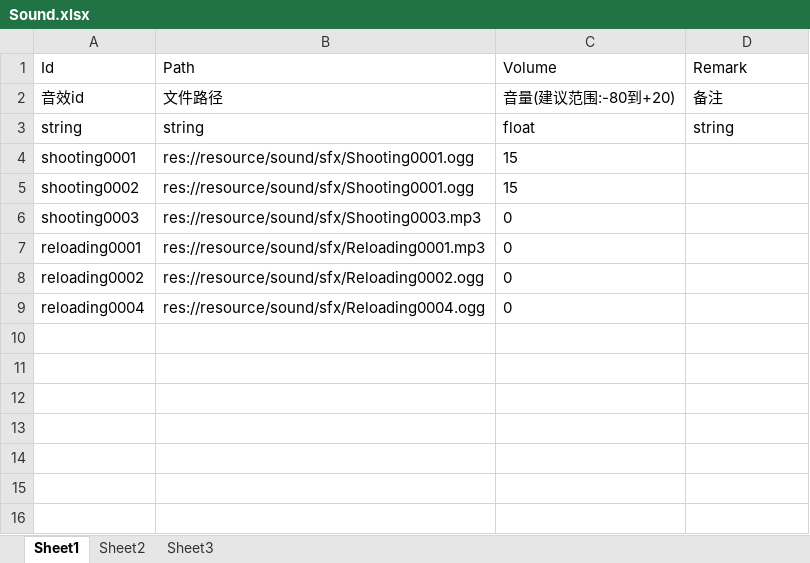
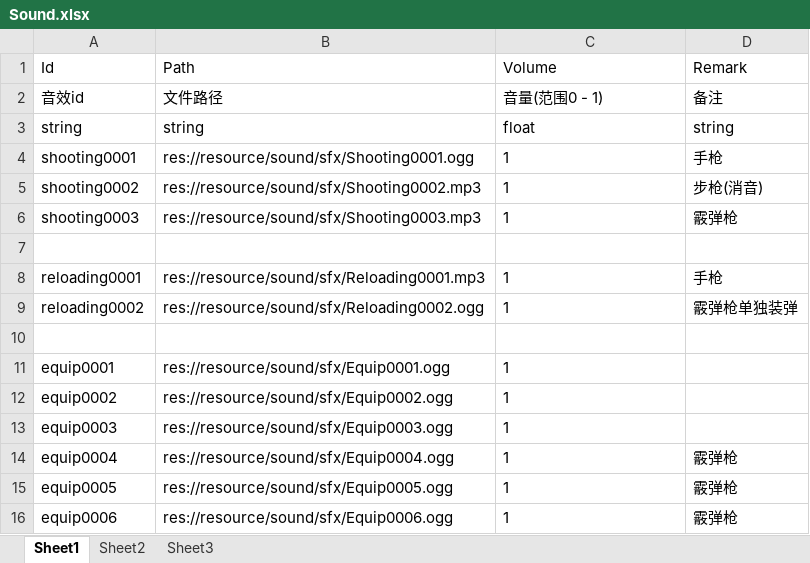
Before and after one commit to xlljc/DungeonShooting, an Excel workbook: DungeonShooting_Godot/excel/excelFile/Sound.xlsx, sheet Sheet1, drawn as a sheet; values as stored, in another font and other column widths than the file's, no borders; addresses are those after the commit; the diff names each change by its address in the sheet, - before the commit and + after, or states it on an @@ line.

```diff
--- a/DungeonShooting_Godot/excel/excelFile/Sound.xlsx (sheet Sheet1)
+++ b/DungeonShooting_Godot/excel/excelFile/Sound.xlsx (sheet Sheet1)
-C2 (Volume): 音量(建议范围:-80到+20)
+C2 (Volume): 音量(范围0 - 1)
-C4:C5 (Volume): 15
+C4:C5 (Volume): 1
-D4 (Remark): (empty)
+D4 (Remark): 手枪
-B5 (Path): res://resource/sound/sfx/Shooting0001.ogg
+B5 (Path): res://resource/sound/sfx/Shooting0002.mp3
-D5 (Remark): (empty)
+D5 (Remark): 步枪(消音)
-C6 (Volume): 0
+C6 (Volume): 1
-D6 (Remark): (empty)
+D6 (Remark): 霰弹枪
+row 7: (empty)
-C8:C9 (Volume): 0
+C8:C9 (Volume): 1
-D8 (Remark): (empty)
+D8 (Remark): 手枪
-D9 (Remark): (empty)
+D9 (Remark): 霰弹枪单独装弹
-row 10: reloading0004 | res://resource/sound/sfx/Reloading0004.ogg | 0
+row 10: (empty)
+row 11: equip0001 | res://resource/sound/sfx/Equip0001.ogg | 1
+row 12: equip0002 | res://resource/sound/sfx/Equip0002.ogg | 1
+row 13: equip0003 | res://resource/sound/sfx/Equip0003.ogg | 1
+row 14: equip0004 | res://resource/sound/sfx/Equip0004.ogg | 1 | 霰弹枪
+row 15: equip0005 | res://resource/sound/sfx/Equip0005.ogg | 1 | 霰弹枪
+row 16: equip0006 | res://resource/sound/sfx/Equip0006.ogg | 1 | 霰弹枪
```
Also changed, not shown: DungeonShooting_Godot/excel/excelFile/ActivityObject.xlsx, DungeonShooting_Godot/excel/excelFile/Weapon.xlsx, 19 other files.
